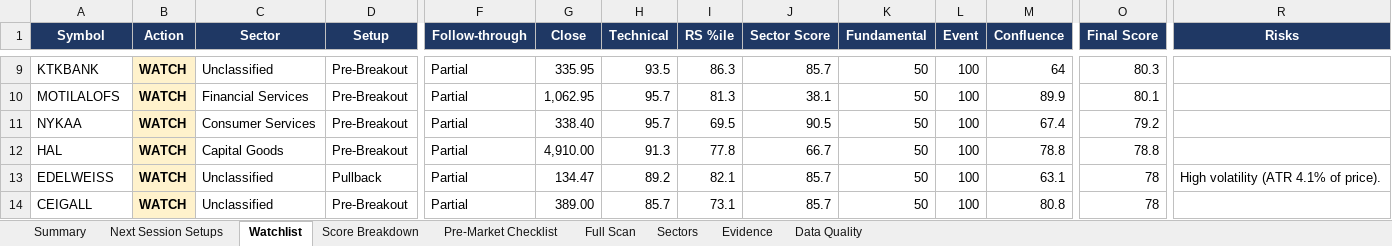
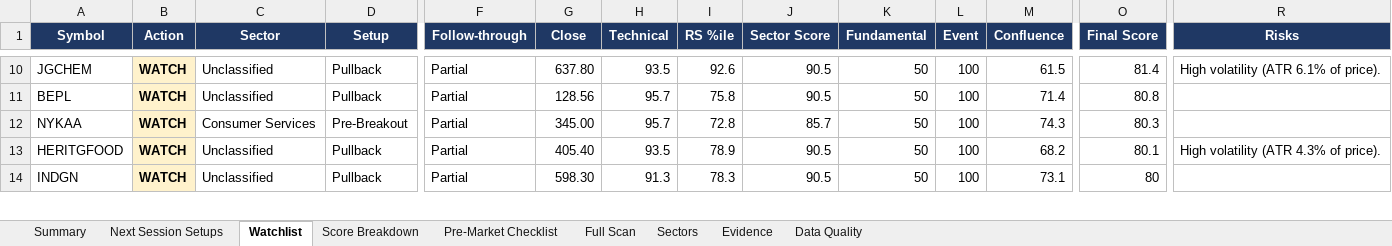
Before and after one commit to KGR1516/Srikanth-swing-trade-agent-fullnse-, an Excel workbook: data/output/swing_agent.xlsx, sheet Watchlist, drawn as a sheet; only a part is shown, gaps mark what is left out; values as stored, in another font and other column widths than the file's, no borders; conditional formats not drawn; removed rows and columns are numbered as before the commit, all else as after; rows hold the shown columns only; the diff covers the shown part only; the diff names each change by its address in the sheet, - before the commit and + after, or states it on an @@ line.

```diff
--- a/data/output/swing_agent.xlsx (sheet Watchlist)
+++ b/data/output/swing_agent.xlsx (sheet Watchlist)
-A10 (Symbol): KTKBANK
+A10 (Symbol): JGCHEM
-D10 (Setup): Pre-Breakout
+D10 (Setup): Pullback
-G10 (Close): 335.95
+G10 (Close): 637.80
-I10 (RS %ile): 86.3
+I10 (RS %ile): 92.6
-J10 (Sector Score): 85.7
+J10 (Sector Score): 90.5
-M10 (Confluence): 64
+M10 (Confluence): 61.5
-O10 (Final Score): 80.3
+O10 (Final Score): 81.4
-R10 (Risks): (empty)
+R10 (Risks): High volatility (ATR 6.1% of price).
-row 10: MOTILALOFS | WATCH | Financial Services | Pre-Breakout | Partial | 1,062.95 | 95.7 | 81.3 | 38.1 | 50 | 100 | 89.9 | 80.1
+row 11: BEPL | WATCH | Unclassified | Pullback | Partial | 128.56 | 95.7 | 75.8 | 90.5 | 50 | 100 | 71.4 | 80.8
-G12 (Close): 338.40
+G12 (Close): 345.00
-I12 (RS %ile): 69.5
+I12 (RS %ile): 72.8
-J12 (Sector Score): 90.5
+J12 (Sector Score): 85.7
-M12 (Confluence): 67.4
+M12 (Confluence): 74.3
-O12 (Final Score): 79.2
+O12 (Final Score): 80.3
-row 12: HAL | WATCH | Capital Goods | Pre-Breakout | Partial | 4,910.00 | 91.3 | 77.8 | 66.7 | 50 | 100 | 78.8 | 78.8
-A13 (Symbol): EDELWEISS
+A13 (Symbol): HERITGFOOD
-G13 (Close): 134.47
+G13 (Close): 405.40
-H13 (Technical): 89.2
+H13 (Technical): 93.5
-I13 (RS %ile): 82.1
+I13 (RS %ile): 78.9
-J13 (Sector Score): 85.7
+J13 (Sector Score): 90.5
-M13 (Confluence): 63.1
+M13 (Confluence): 68.2
-O13 (Final Score): 78
+O13 (Final Score): 80.1
-R13 (Risks): High volatility (ATR 4.1% of price).
+R13 (Risks): High volatility (ATR 4.3% of price).
-row 14: CEIGALL | WATCH | Unclassified | Pre-Breakout | Partial | 389.00 | 85.7 | 73.1 | 85.7 | 50 | 100 | 80.8 | 78
+row 14: INDGN | WATCH | Unclassified | Pullback | Partial | 598.30 | 91.3 | 78.3 | 90.5 | 50 | 100 | 73.1 | 80
```
Also changed, not shown: 12 added rows, 11 removed rows and 56 edited cells elsewhere in this sheet, sheet Full Scan, sheet Evidence, sheet Data Quality, sheet Score Breakdown, sheet Sectors, sheet Summary, 4 other files.
